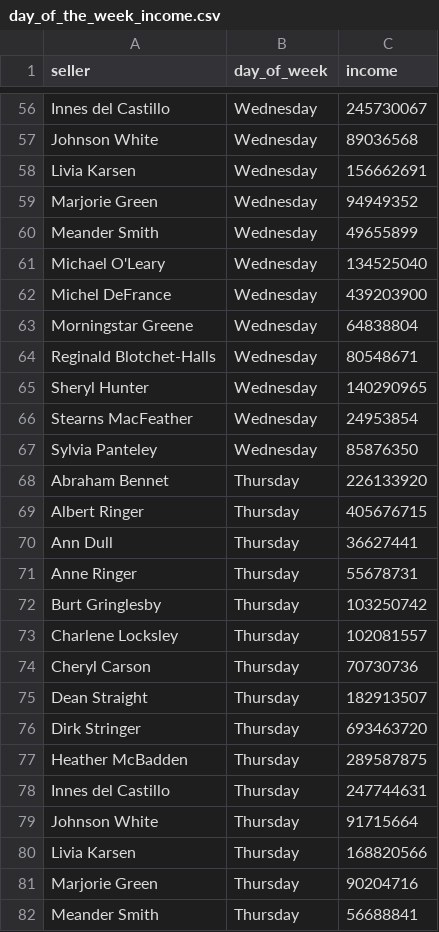
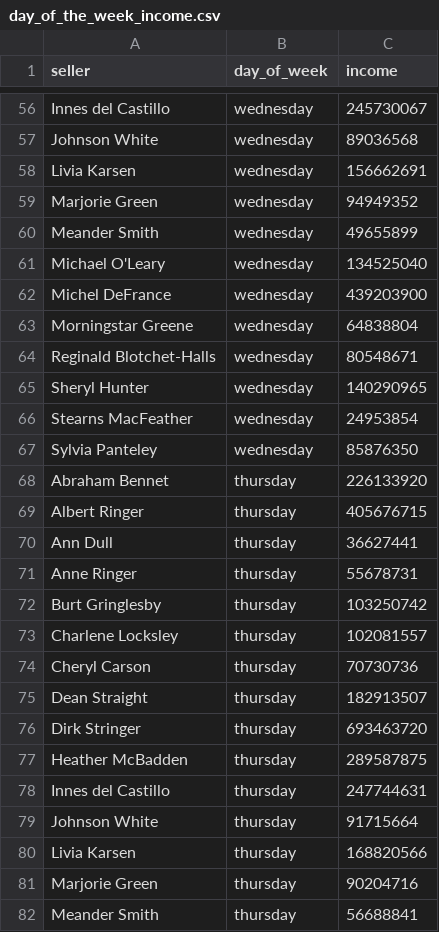
Before and after one commit to JuliaSh90/data-analytics-project-92, a CSV file: day_of_the_week_income.csv, drawn as a sheet; only a part is shown, gaps mark what is left out; the diff covers the shown part only; the diff names each change by its address in the sheet, - before the commit and + after, or states it on an @@ line.

Commit message:
Update day_of_the_week_income.csv

```diff
--- a/day_of_the_week_income.csv
+++ b/day_of_the_week_income.csv
-B56:B67 (day_of_week): Wednesday
+B56:B67 (day_of_week): wednesday
-B68:B82 (day_of_week): Thursday
+B68:B82 (day_of_week): thursday
```
Also changed, not shown: 126 edited cells elsewhere in this file.
